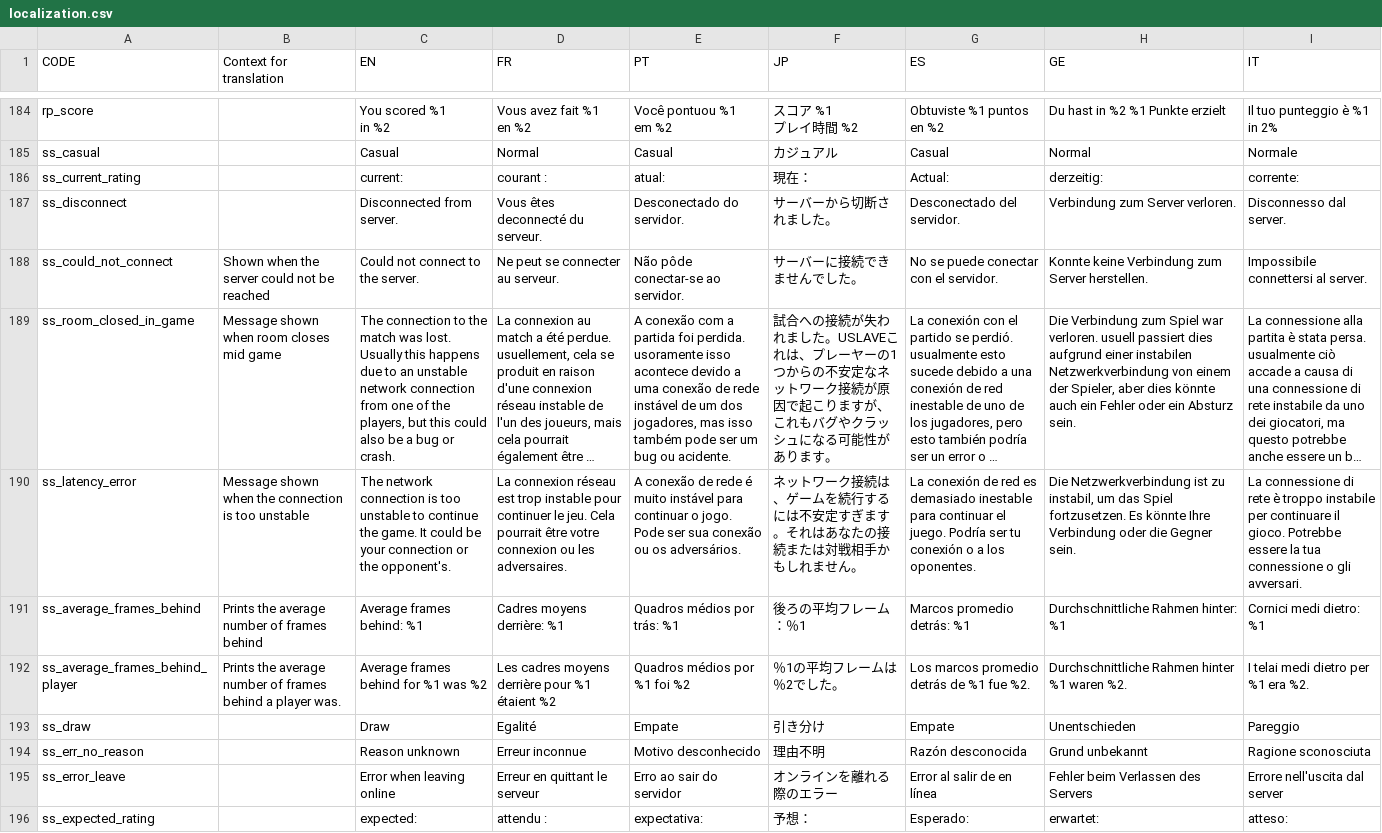
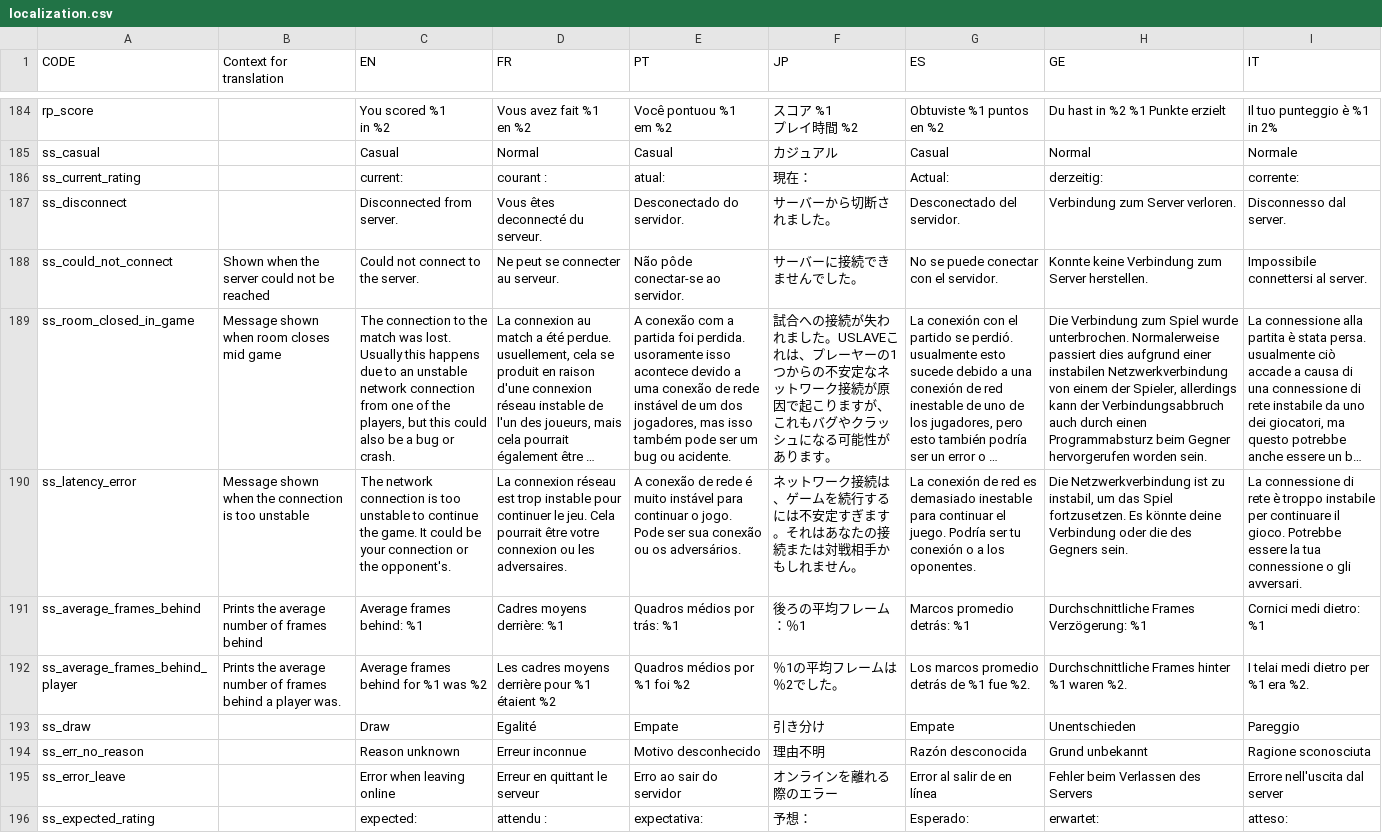
Before and after one commit to panel-attack/panel-game, a CSV file: localization.csv, drawn as a sheet; only a part is shown, gaps mark what is left out; long unchanged cells end in …; the diff covers the shown part only; the diff names each change by its address in the sheet, - before the commit and + after, or states it on an @@ line.

```diff
--- a/localization.csv
+++ b/localization.csv
-H189 (GE): …zum Spiel war verloren. usuell passiert dies aufgrund einer instabilen Netzwerkverbindung von einem der Spieler, aber dies könnte auch ein Fehler oder ein Absturz sein.
+H189 (GE): …zum Spiel wurde unterbrochen. Normalerweise passiert dies aufgrund einer instabilen Netzwerkverbindung von einem der Spieler, allerdings kann der Verbindungsabbruch auch durch einen Programmabsturz beim Gegner hervorgerufen worden sein.
-H190 (GE): …Es könnte Ihre Verbindung oder die Gegner sein.
+H190 (GE): …Es könnte deine Verbindung oder die des Gegners sein.
-H191 (GE): Durchschnittliche Rahmen hinter: %1
+H191 (GE): Durchschnittliche Frames Verzögerung: %1
-H192 (GE): Durchschnittliche Rahmen hinter %1 waren %2.
+H192 (GE): Durchschnittliche Frames hinter %1 waren %2.
```
Also changed, not shown: 49 edited cells elsewhere in this file.
